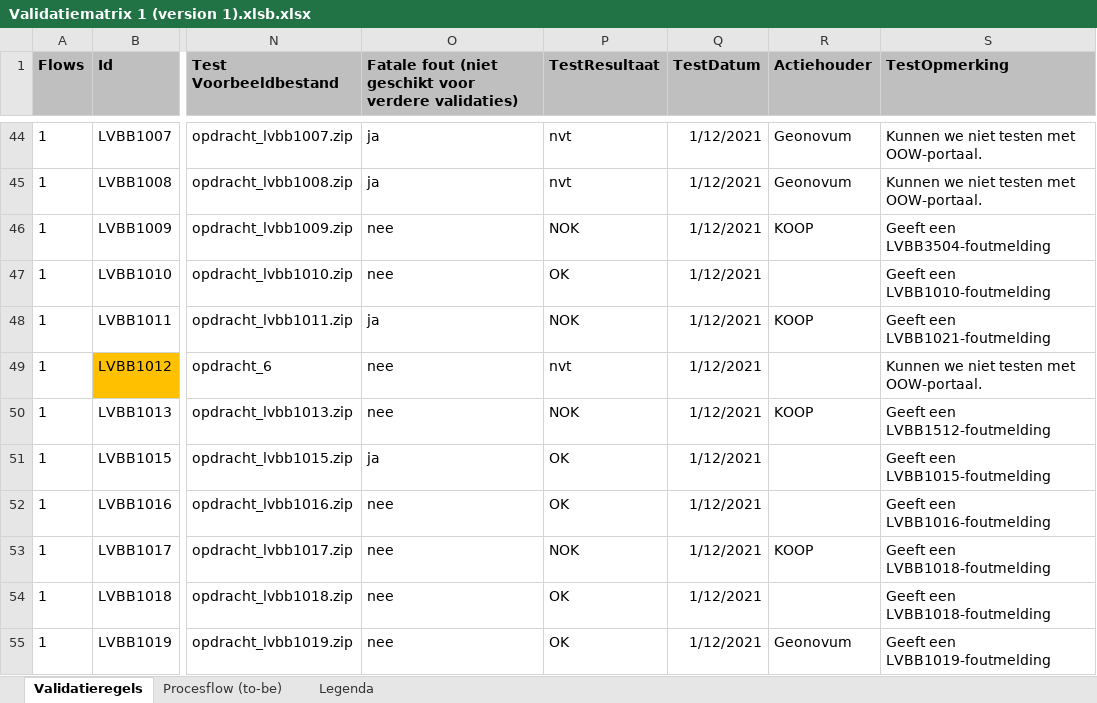
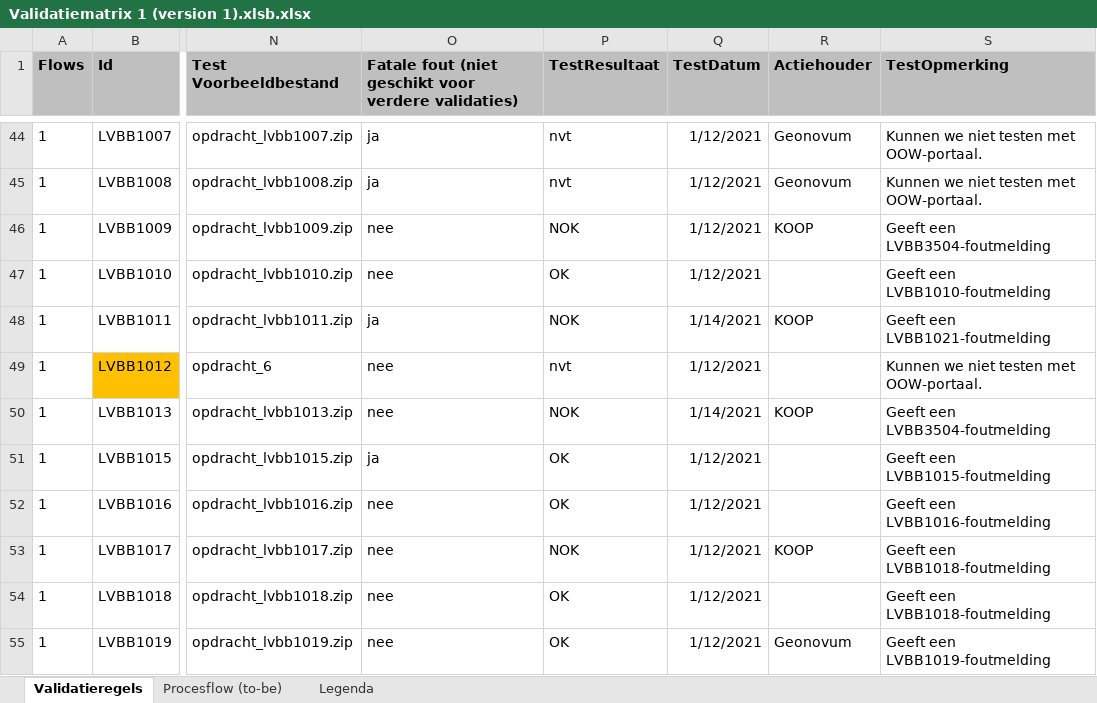
Before and after one commit to Geonovum/xml_validatietestcontent, an Excel workbook: 1.0.4-rc/Validatiematrix 1 (version 1).xlsb.xlsx, sheet Validatieregels, drawn as a sheet; only a part is shown, gaps mark what is left out; values as stored, in another font and other column widths than the file's, no borders; conditional formats not drawn; the diff names each change by its address in the sheet, - before the commit and + after, or states it on an @@ line.

Commit message:
LVBB4030

```diff
--- a/1.0.4-rc/Validatiematrix 1 (version 1).xlsb.xlsx (sheet Validatieregels)
+++ b/1.0.4-rc/Validatiematrix 1 (version 1).xlsb.xlsx (sheet Validatieregels)
-Q48 (TestDatum): 1/12/2021
+Q48 (TestDatum): 1/14/2021
-Q50 (TestDatum): 1/12/2021
+Q50 (TestDatum): 1/14/2021
-S50 (TestOpmerking): Geeft een LVBB1512-foutmelding
+S50 (TestOpmerking): Geeft een LVBB3504-foutmelding
```
Also changed, not shown: 2 other files.
